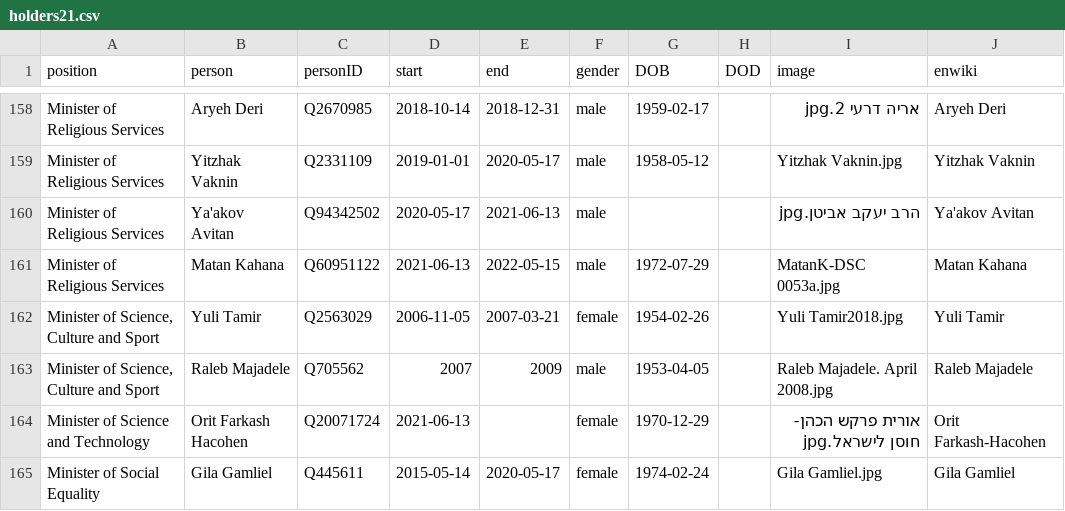
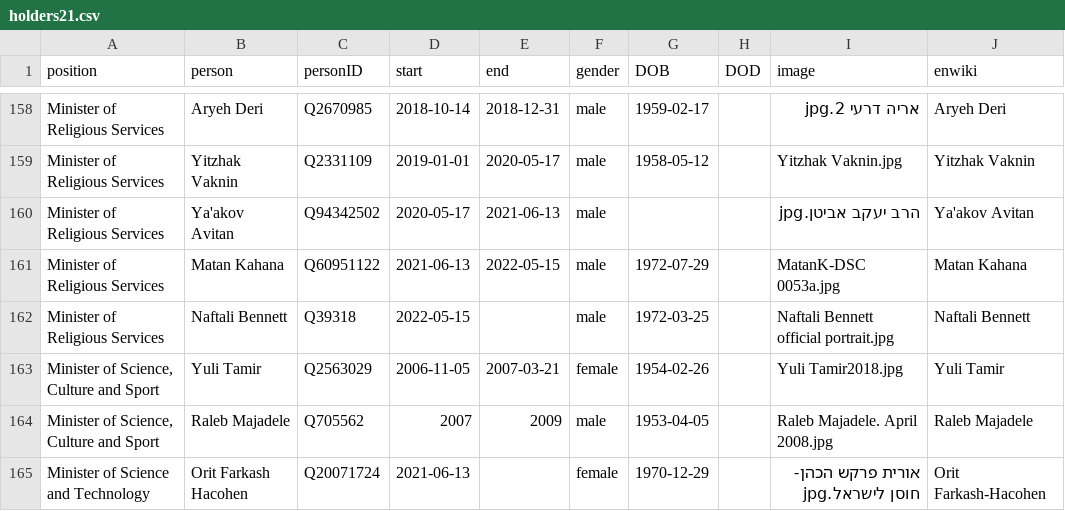
Before and after one commit to every-politician-scrapers/israel-ministers, a CSV file: html/holders21.csv, drawn as a sheet; only a part is shown, gaps mark what is left out; the shorter side is filled out with more unchanged rows; the diff names each change by its address in the sheet, - before the commit and + after, or states it on an @@ line.

```diff
--- a/html/holders21.csv
+++ b/html/holders21.csv
+row 162: Minister of Religious Services | Naftali Bennett | Q39318 | 2022-05-15 |  | male | 1972-03-25 |  | Naftali Bennett official portrait.jpg | Naftali Bennett
```
Also changed, not shown: html/current.csv, 1 other file.
